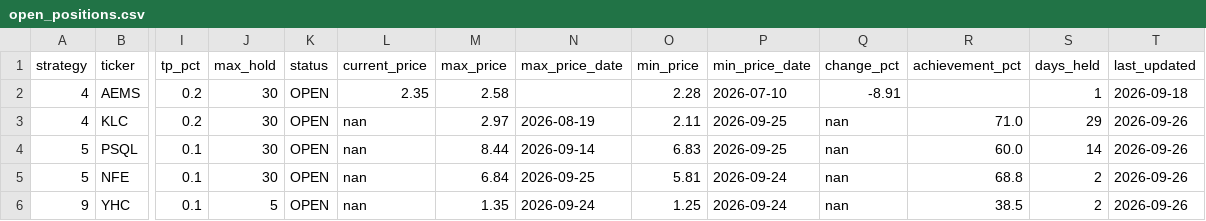
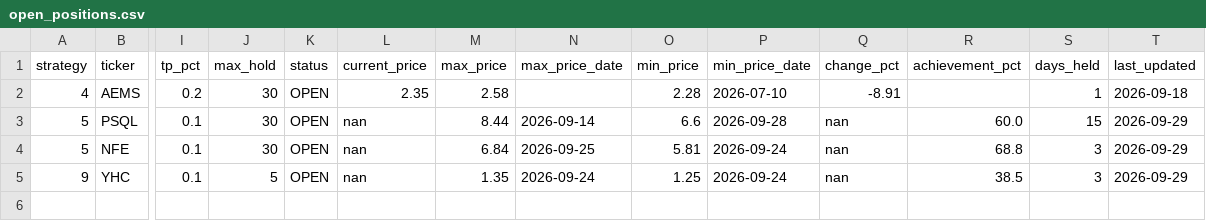
Before and after one commit to jayc950807/surge-scanner, a CSV file: data/open_positions.csv, drawn as a sheet; only a part is shown, gaps mark what is left out; removed rows and columns are numbered as before the commit, all else as after; rows hold the shown columns only; the diff names each change by its address in the sheet, - before the commit and + after, or states it on an @@ line.

```diff
--- a/data/open_positions.csv
+++ b/data/open_positions.csv
-row 3: 4 | KLC | 0.2 | 30 | OPEN | nan | 2.97 | 2026-08-19 | 2.11 | 2026-09-25 | nan | 71.0 | 29 | 2026-09-26
-O3 (min_price): 6.83
+O3 (min_price): 6.6
-P3 (min_price_date): 2026-09-25
+P3 (min_price_date): 2026-09-28
-S3 (days_held): 14
+S3 (days_held): 15
-T3:T5 (last_updated): 2026-09-26
+T3:T5 (last_updated): 2026-09-29
-S4:S5 (days_held): 2
+S4:S5 (days_held): 3
```
Also changed, not shown: data/closed_positions.csv, 2 other files.
